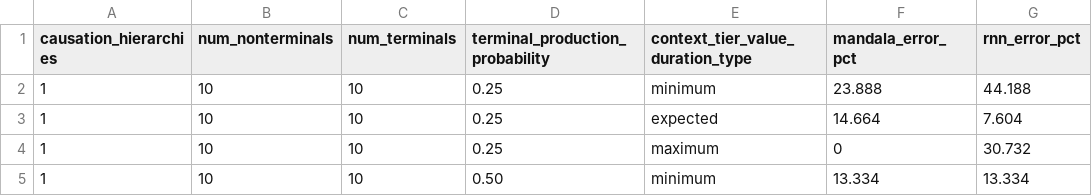
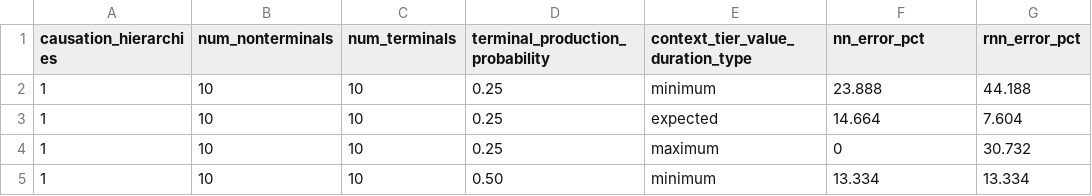
Before and after one commit to morphognosis/Mandala, a CSV file: work/mandala_test_results_1.csv, drawn as a sheet; only a part is shown.

```diff
--- a/work/mandala_test_results_1.csv
+++ b/work/mandala_test_results_1.csv
@@ -1,2 +1,2 @@
-causation_hierarchies,num_nonterminals,num_terminals,terminal_production_probability,context_tier_value_duration_type,mandala_error_pct,rnn_error_pct
+causation_hierarchies,num_nonterminals,num_terminals,terminal_production_probability,context_tier_value_duration_type,nn_error_pct,rnn_error_pct
 1,10,10,0.25,minimum,23.888,44.188
```
Also changed, not shown: work/mandala_test_results_3.csv, 7 other files.
